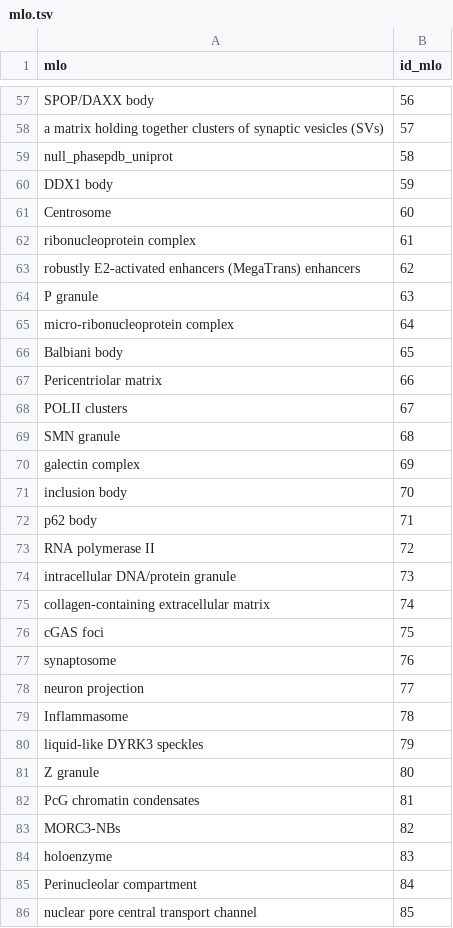
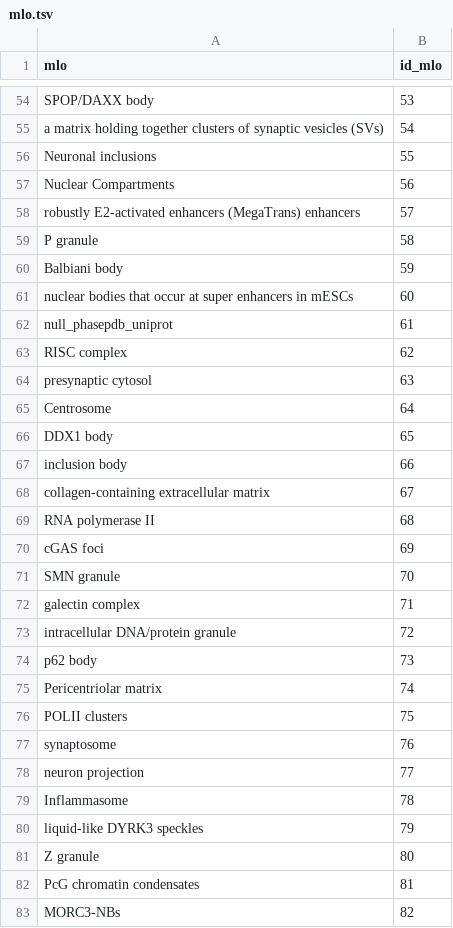
Before and after one commit to alvaro-2/mutations, a TSV file: db_tables/mlo.tsv, drawn as a sheet; only a part is shown, gaps mark what is left out; the shorter side is filled out with more unchanged rows; removed rows and columns are numbered as before the commit, all else as after; the diff covers the shown part only; the diff names each change by its address in the sheet, - before the commit and + after, or states it on an @@ line.

```diff
--- a/db_tables/mlo.tsv
+++ b/db_tables/mlo.tsv
-B54 (id_mlo): 56
+B54 (id_mlo): 53
-B55 (id_mlo): 57
+B55 (id_mlo): 54
-row 59: null_phasepdb_uniprot | 58
-row 60: DDX1 body | 59
-row 61: Centrosome | 60
-row 62: ribonucleoprotein complex | 61
+row 56: Neuronal inclusions | 55
+row 57: Nuclear Compartments | 56
-B58 (id_mlo): 62
+B58 (id_mlo): 57
-B59 (id_mlo): 63
+B59 (id_mlo): 58
-row 65: micro-ribonucleoprotein complex | 64
-B60 (id_mlo): 65
+B60 (id_mlo): 59
+row 61: nuclear bodies that occur at super enhancers in mESCs | 60
+row 62: null_phasepdb_uniprot | 61
+row 63: RISC complex | 62
+row 64: presynaptic cytosol | 63
+row 65: Centrosome | 64
+row 66: DDX1 body | 65
-A67 (mlo): Pericentriolar matrix
+A67 (mlo): inclusion body
-A68 (mlo): POLII clusters
+A68 (mlo): collagen-containing extracellular matrix
+row 69: RNA polymerase II | 68
+row 70: cGAS foci | 69
-B71 (id_mlo): 68
+B71 (id_mlo): 70
-B72 (id_mlo): 69
+B72 (id_mlo): 71
-row 71: inclusion body | 70
-row 72: p62 body | 71
-row 73: RNA polymerase II | 72
-B73 (id_mlo): 73
+B73 (id_mlo): 72
+row 74: p62 body | 73
-A75 (mlo): collagen-containing extracellular matrix
+A75 (mlo): Pericentriolar matrix
-A76 (mlo): cGAS foci
+A76 (mlo): POLII clusters
```
Also changed, not shown: 8 added rows, 11 removed rows and 16 edited cells elsewhere in this file, db_tables/protein_has_mlo.tsv.
